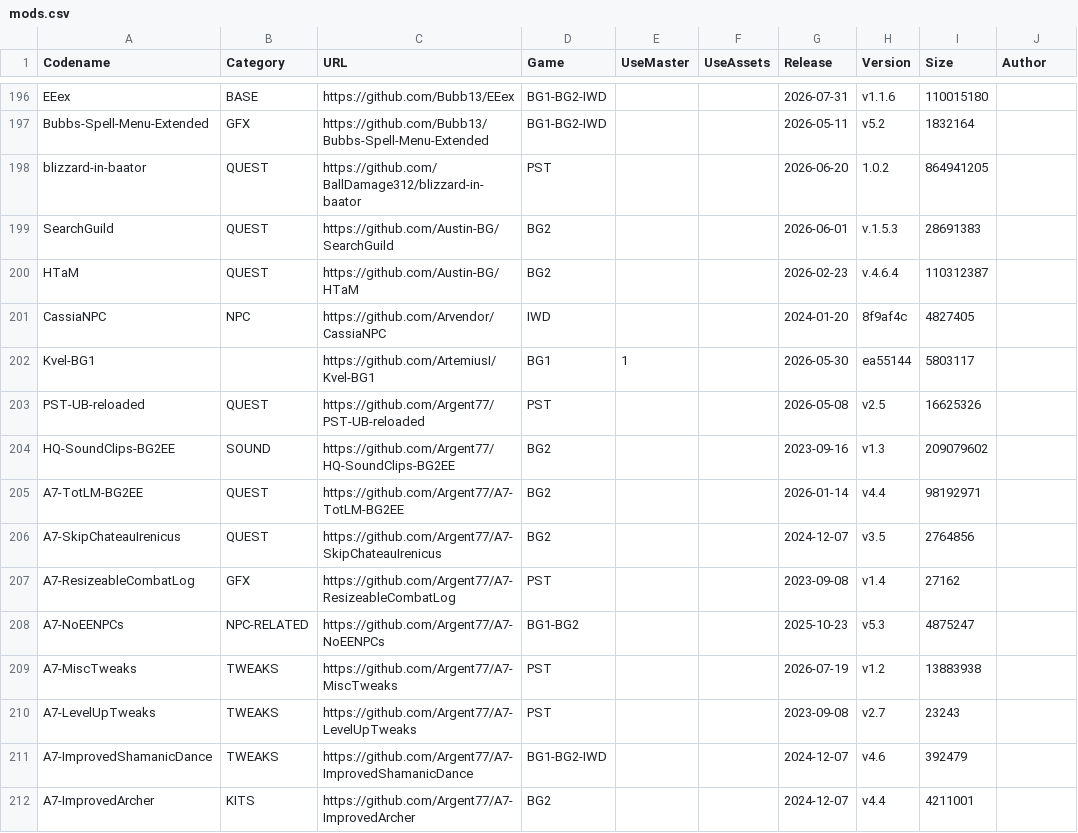
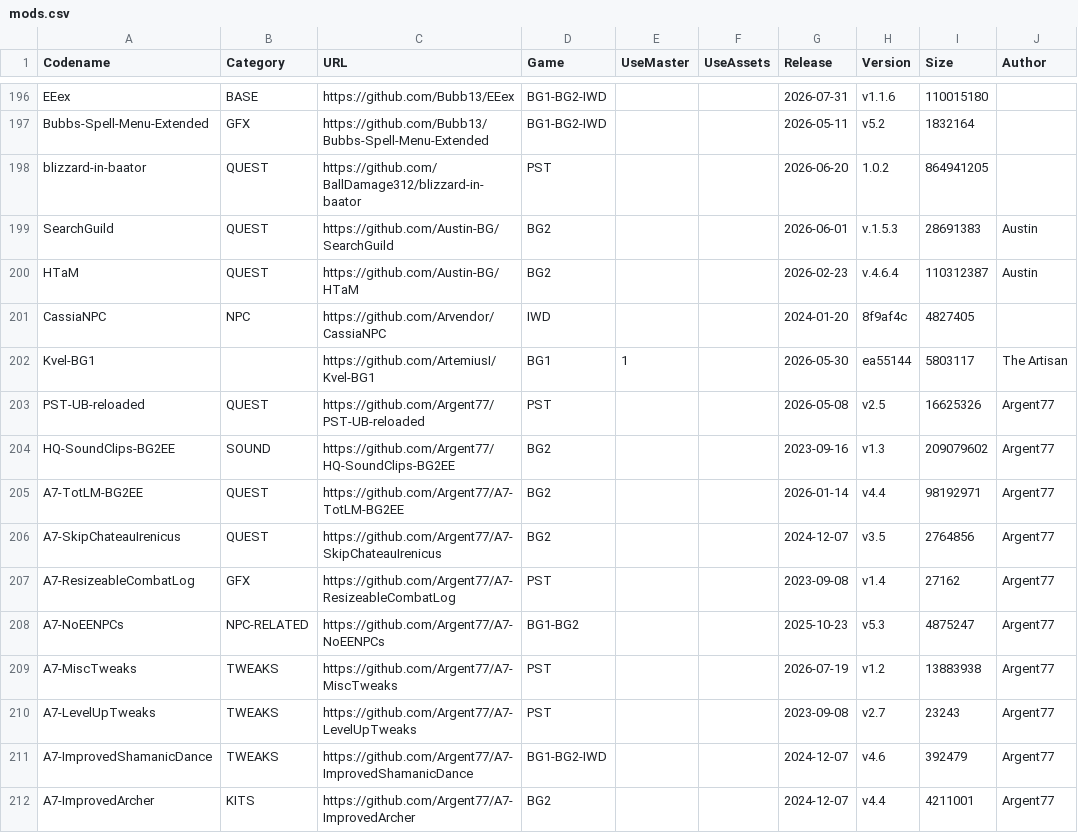
Before and after one commit to panshaigan/InfinityExpress, a CSV file: src/data/mods.csv, drawn as a sheet; only a part is shown, gaps mark what is left out; the diff covers the shown part only.

Commit message:
fix: mods.csv fixes

```diff
--- a/src/data/mods.csv
+++ b/src/data/mods.csv
@@ -199,2 +199,2 @@
-"SearchGuild","QUEST","https://github.com/Austin-BG/SearchGuild","BG2",,,"2026-06-01","v.1.5.3",28691383,
-"HTaM","QUEST","https://github.com/Austin-BG/HTaM","BG2",,,"2026-02-23","v.4.6.4",110312387,
+"SearchGuild","QUEST","https://github.com/Austin-BG/SearchGuild","BG2",,,"2026-06-01","v.1.5.3","28691383","Austin"
+"HTaM","QUEST","https://github.com/Austin-BG/HTaM","BG2",,,"2026-02-23","v.4.6.4","110312387","Austin"
@@ -202,11 +202,11 @@
-"Kvel-BG1",,"https://github.com/ArtemiusI/Kvel-BG1","BG1",1,,"2026-05-30","ea55144",5803117,
-"PST-UB-reloaded","QUEST","https://github.com/Argent77/PST-UB-reloaded","PST",,,"2026-05-08","v2.5",16625326,
-"HQ-SoundClips-BG2EE","SOUND","https://github.com/Argent77/HQ-SoundClips-BG2EE","BG2",,,"2023-09-16","v1.3",209079602,
-"A7-TotLM-BG2EE","QUEST","https://github.com/Argent77/A7-TotLM-BG2EE","BG2",,,"2026-01-14","v4.4",98192971,
-"A7-SkipChateauIrenicus","QUEST","https://github.com/Argent77/A7-SkipChateauIrenicus","BG2",,,"2024-12-07","v3.5",2764856,
-"A7-ResizeableCombatLog","GFX","https://github.com/Argent77/A7-ResizeableCombatLog","PST",,,"2023-09-08","v1.4",27162,
-"A7-NoEENPCs","NPC-RELATED","https://github.com/Argent77/A7-NoEENPCs","BG1-BG2",,,"2025-10-23","v5.3",4875247,
-"A7-MiscTweaks","TWEAKS","https://github.com/Argent77/A7-MiscTweaks","PST",,,"2026-07-19","v1.2",13883938,
-"A7-LevelUpTweaks","TWEAKS","https://github.com/Argent77/A7-LevelUpTweaks","PST",,,"2023-09-08","v2.7",23243,
-"A7-ImprovedShamanicDance","TWEAKS","https://github.com/Argent77/A7-ImprovedShamanicDance","BG1-BG2-IWD",,,"2024-12-07","v4.6",392479,
-"A7-ImprovedArcher","KITS","https://github.com/Argent77/A7-ImprovedArcher","BG2",,,"2024-12-07","v4.4",4211001,
+"Kvel-BG1",,"https://github.com/ArtemiusI/Kvel-BG1","BG1","1",,"2026-05-30","ea55144","5803117","The Artisan"
+"PST-UB-reloaded","QUEST","https://github.com/Argent77/PST-UB-reloaded","PST",,,"2026-05-08","v2.5","16625326","Argent77"
+"HQ-SoundClips-BG2EE","SOUND","https://github.com/Argent77/HQ-SoundClips-BG2EE","BG2",,,"2023-09-16","v1.3","209079602","Argent77"
+"A7-TotLM-BG2EE","QUEST","https://github.com/Argent77/A7-TotLM-BG2EE","BG2",,,"2026-01-14","v4.4","98192971","Argent77"
+"A7-SkipChateauIrenicus","QUEST","https://github.com/Argent77/A7-SkipChateauIrenicus","BG2",,,"2024-12-07","v3.5","2764856","Argent77"
+"A7-ResizeableCombatLog","GFX","https://github.com/Argent77/A7-ResizeableCombatLog","PST",,,"2023-09-08","v1.4","27162","Argent77"
+"A7-NoEENPCs","NPC-RELATED","https://github.com/Argent77/A7-NoEENPCs","BG1-BG2",,,"2025-10-23","v5.3","4875247","Argent77"
+"A7-MiscTweaks","TWEAKS","https://github.com/Argent77/A7-MiscTweaks","PST",,,"2026-07-19","v1.2","13883938","Argent77"
+"A7-LevelUpTweaks","TWEAKS","https://github.com/Argent77/A7-LevelUpTweaks","PST",,,"2023-09-08","v2.7","23243","Argent77"
+"A7-ImprovedShamanicDance","TWEAKS","https://github.com/Argent77/A7-ImprovedShamanicDance","BG1-BG2-IWD",,,"2024-12-07","v4.6","392479","Argent77"
+"A7-ImprovedArcher","KITS","https://github.com/Argent77/A7-ImprovedArcher","BG2",,,"2024-12-07","v4.4","4211001","Argent77"
```
Also changed, not shown: 74 edited cells elsewhere in this file.
